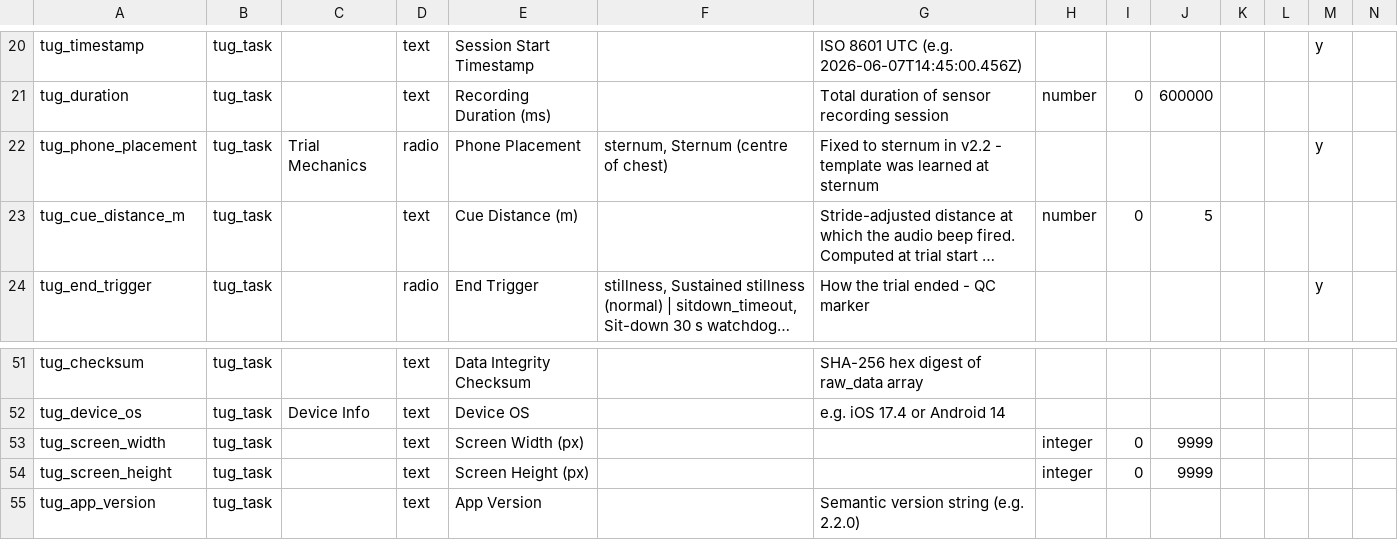
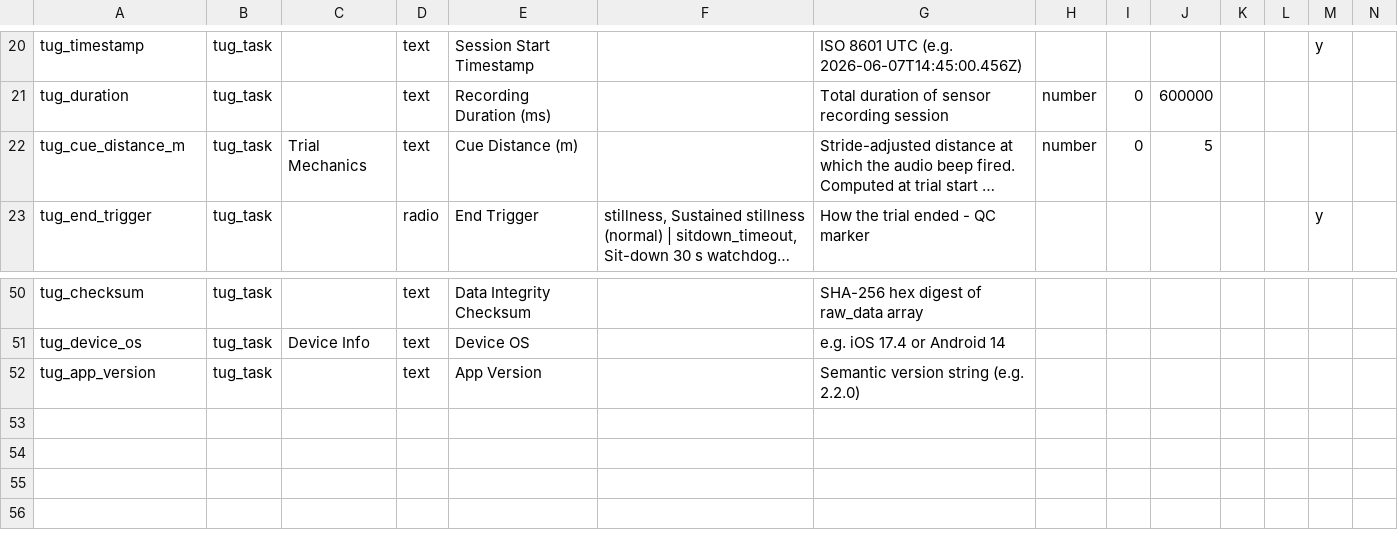
Before and after one commit to vkarapet/SpineApp, a CSV file: docs/data_dictionary/redcap_data_dictionary.csv, drawn as a sheet; only a part is shown, gaps mark what is left out; long unchanged cells end in …; removed rows and columns are numbered as before the commit, all else as after; rows hold the shown columns only; the diff names each change by its address in the sheet, - before the commit and + after, or states it on an @@ line.

```diff
--- a/docs/data_dictionary/redcap_data_dictionary.csv
+++ b/docs/data_dictionary/redcap_data_dictionary.csv
-row 22: tug_phone_placement | tug_task | Trial Mechanics | radio | Phone Placement | sternum, Sternum (centre of chest) | Fixed to sternum in v2.2 - template was learned at sternum |  |  |  |  |  | y
-C22: (empty)
+C22: Trial Mechanics
-row 53: tug_screen_width | tug_task |  | text | Screen Width (px) |  |  | integer | 0 | 9999
-row 54: tug_screen_height | tug_task |  | text | Screen Height (px) |  |  | integer | 0 | 9999
```
Also changed, not shown: 2 other files.
